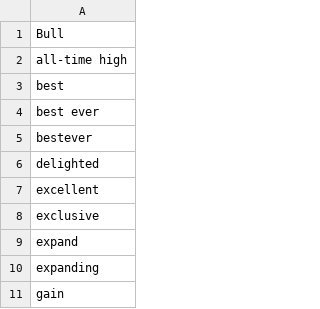
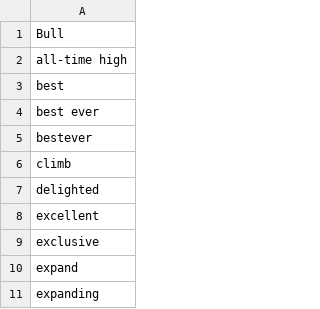
Before and after one commit to balaurian/fx_news_scraper, a CSV file: app/data/fx-bull-terms.csv, drawn as a sheet; only a part is shown; the shorter side is filled out with more unchanged rows.

```diff
--- a/app/data/fx-bull-terms.csv
+++ b/app/data/fx-bull-terms.csv
@@ -5,2 +5,3 @@ best ever
 bestever
+climb
 delighted
```
Also changed, not shown: app/data/fx-bear-terms.csv, 2 other files.
